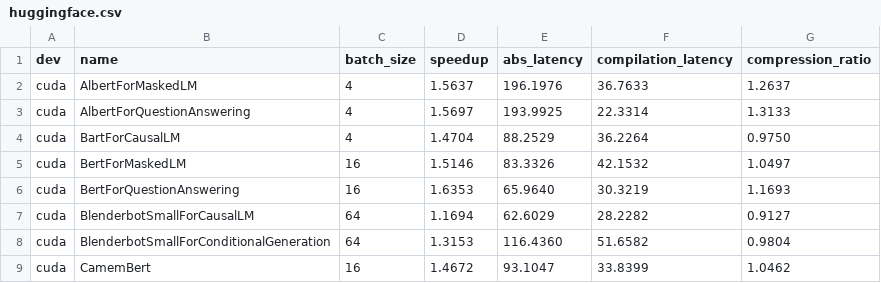
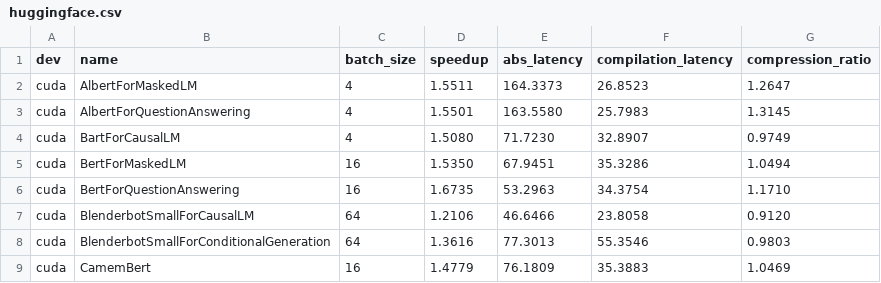
Before and after one commit to 245516766/triton-ascend, a CSV file: .github/workflows/torchinductor/data/huggingface.csv, drawn as a sheet; only a part is shown; the diff covers the shown part only.

```diff
--- a/.github/workflows/torchinductor/data/huggingface.csv
+++ b/.github/workflows/torchinductor/data/huggingface.csv
@@ -1,9 +1,9 @@
 dev,name,batch_size,speedup,abs_latency,compilation_latency,compression_ratio
-cuda,AlbertForMaskedLM,4,1.5637,196.1976,36.7633,1.2637
-cuda,AlbertForQuestionAnswering,4,1.5697,193.9925,22.3314,1.3133
-cuda,BartForCausalLM,4,1.4704,88.2529,36.2264,0.9750
-cuda,BertForMaskedLM,16,1.5146,83.3326,42.1532,1.0497
-cuda,BertForQuestionAnswering,16,1.6353,65.9640,30.3219,1.1693
-cuda,BlenderbotSmallForCausalLM,64,1.1694,62.6029,28.2282,0.9127
-cuda,BlenderbotSmallForConditionalGeneration,64,1.3153,116.4360,51.6582,0.9804
-cuda,CamemBert,16,1.4672,93.1047,33.8399,1.0462
+cuda,AlbertForMaskedLM,4,1.5511,164.3373,26.8523,1.2647
+cuda,AlbertForQuestionAnswering,4,1.5501,163.5580,25.7983,1.3145
+cuda,BartForCausalLM,4,1.5080,71.7230,32.8907,0.9749
+cuda,BertForMaskedLM,16,1.5350,67.9451,35.3286,1.0494
+cuda,BertForQuestionAnswering,16,1.6735,53.2963,34.3754,1.1710
+cuda,BlenderbotSmallForCausalLM,64,1.2106,46.6466,23.8058,0.9120
+cuda,BlenderbotSmallForConditionalGeneration,64,1.3616,77.3013,55.3546,0.9803
+cuda,CamemBert,16,1.4779,76.1809,35.3883,1.0469
```
Also changed, not shown: 112 edited cells elsewhere in this file, .github/workflows/torchinductor/data/timm_models.csv, .github/workflows/torchinductor/data/torchbench.csv, 4 other files.
